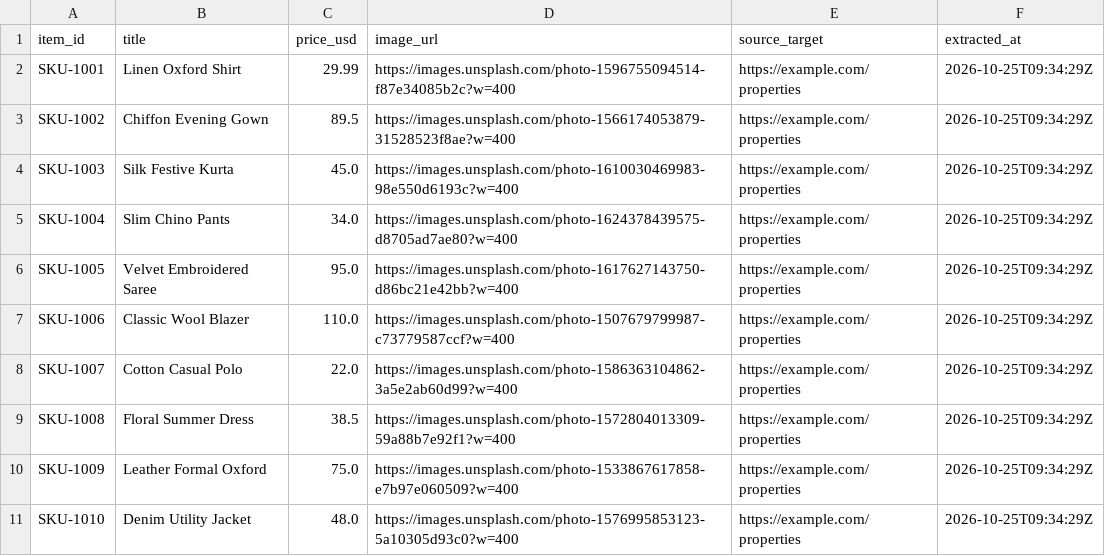
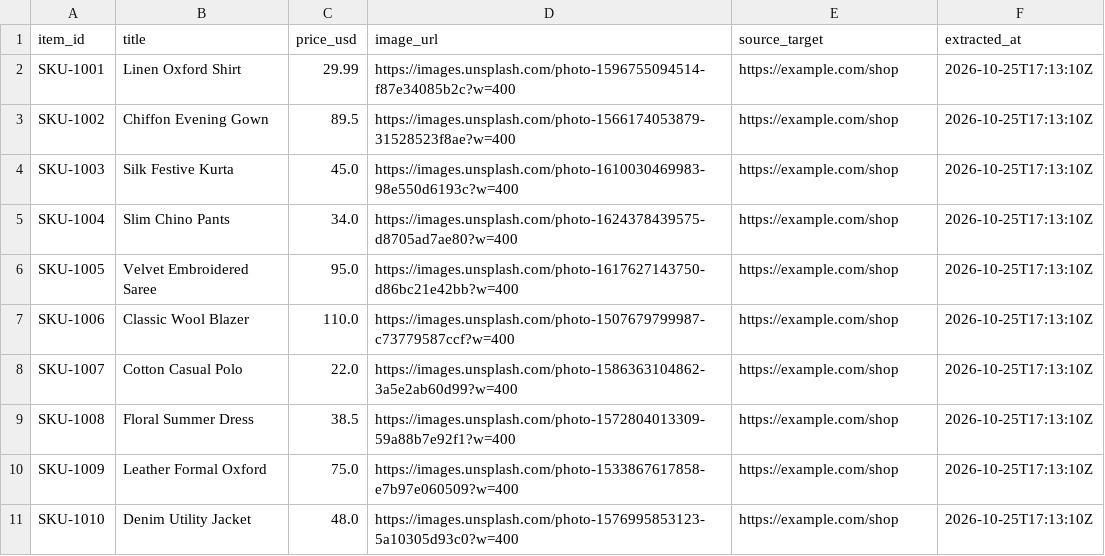
Before and after one commit to hardik4love-lang/aria-agent, a CSV file: data/jobs_output/job02_scraped_products.csv, drawn as a sheet.

```diff
--- a/data/jobs_output/job02_scraped_products.csv
+++ b/data/jobs_output/job02_scraped_products.csv
@@ -1,11 +1,11 @@
 item_id,title,price_usd,image_url,source_target,extracted_at
-SKU-1001,Linen Oxford Shirt,29.99,https://images.unsplash.com/photo-1596755094514-f87e34085b2c?w=400,https://example.com/properties,2026-10-25T09:34:29Z
-SKU-1002,Chiffon Evening Gown,89.5,https://images.unsplash.com/photo-1566174053879-31528523f8ae?w=400,https://example.com/properties,2026-10-25T09:34:29Z
-SKU-1003,Silk Festive Kurta,45.0,https://images.unsplash.com/photo-1610030469983-98e550d6193c?w=400,https://example.com/properties,2026-10-25T09:34:29Z
-SKU-1004,Slim Chino Pants,34.0,https://images.unsplash.com/photo-1624378439575-d8705ad7ae80?w=400,https://example.com/properties,2026-10-25T09:34:29Z
-SKU-1005,Velvet Embroidered Saree,95.0,https://images.unsplash.com/photo-1617627143750-d86bc21e42bb?w=400,https://example.com/properties,2026-10-25T09:34:29Z
-SKU-1006,Classic Wool Blazer,110.0,https://images.unsplash.com/photo-1507679799987-c73779587ccf?w=400,https://example.com/properties,2026-10-25T09:34:29Z
-SKU-1007,Cotton Casual Polo,22.0,https://images.unsplash.com/photo-1586363104862-3a5e2ab60d99?w=400,https://example.com/properties,2026-10-25T09:34:29Z
-SKU-1008,Floral Summer Dress,38.5,https://images.unsplash.com/photo-1572804013309-59a88b7e92f1?w=400,https://example.com/properties,2026-10-25T09:34:29Z
-SKU-1009,Leather Formal Oxford,75.0,https://images.unsplash.com/photo-1533867617858-e7b97e060509?w=400,https://example.com/properties,2026-10-25T09:34:29Z
-SKU-1010,Denim Utility Jacket,48.0,https://images.unsplash.com/photo-1576995853123-5a10305d93c0?w=400,https://example.com/properties,2026-10-25T09:34:29Z
+SKU-1001,Linen Oxford Shirt,29.99,https://images.unsplash.com/photo-1596755094514-f87e34085b2c?w=400,https://example.com/shop,2026-10-25T17:13:10Z
+SKU-1002,Chiffon Evening Gown,89.5,https://images.unsplash.com/photo-1566174053879-31528523f8ae?w=400,https://example.com/shop,2026-10-25T17:13:10Z
+SKU-1003,Silk Festive Kurta,45.0,https://images.unsplash.com/photo-1610030469983-98e550d6193c?w=400,https://example.com/shop,2026-10-25T17:13:10Z
+SKU-1004,Slim Chino Pants,34.0,https://images.unsplash.com/photo-1624378439575-d8705ad7ae80?w=400,https://example.com/shop,2026-10-25T17:13:10Z
+SKU-1005,Velvet Embroidered Saree,95.0,https://images.unsplash.com/photo-1617627143750-d86bc21e42bb?w=400,https://example.com/shop,2026-10-25T17:13:10Z
+SKU-1006,Classic Wool Blazer,110.0,https://images.unsplash.com/photo-1507679799987-c73779587ccf?w=400,https://example.com/shop,2026-10-25T17:13:10Z
+SKU-1007,Cotton Casual Polo,22.0,https://images.unsplash.com/photo-1586363104862-3a5e2ab60d99?w=400,https://example.com/shop,2026-10-25T17:13:10Z
+SKU-1008,Floral Summer Dress,38.5,https://images.unsplash.com/photo-1572804013309-59a88b7e92f1?w=400,https://example.com/shop,2026-10-25T17:13:10Z
+SKU-1009,Leather Formal Oxford,75.0,https://images.unsplash.com/photo-1533867617858-e7b97e060509?w=400,https://example.com/shop,2026-10-25T17:13:10Z
+SKU-1010,Denim Utility Jacket,48.0,https://images.unsplash.com/photo-1576995853123-5a10305d93c0?w=400,https://example.com/shop,2026-10-25T17:13:10Z
```
Also changed, not shown: 21 other files.
